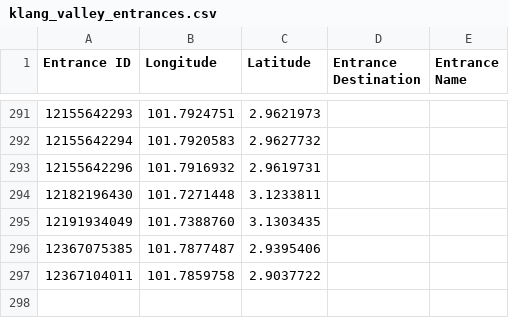
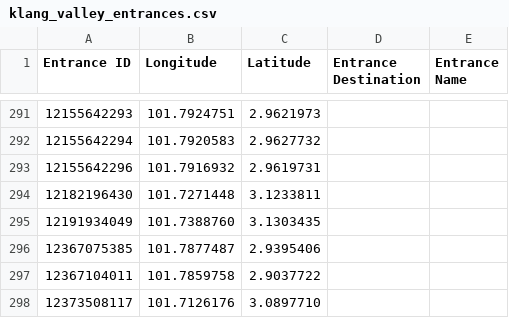
Before and after one commit to nabilersyad/transit-stations-database, a CSV file: data/klang_valley_entrances.csv, drawn as a sheet; only a part is shown, gaps mark what is left out.

```diff
--- a/data/klang_valley_entrances.csv
+++ b/data/klang_valley_entrances.csv
@@ -297 +297,2 @@ Entrance ID,Longitude,Latitude,Entrance Destination,Entrance Name
 12367104011,101.7859758,2.9037722,,
+12373508117,101.7126176,3.0897710,,
```
Also changed, not shown: data_cleansed/klang_valley_entrances_cleansed.csv, 1 other file.
